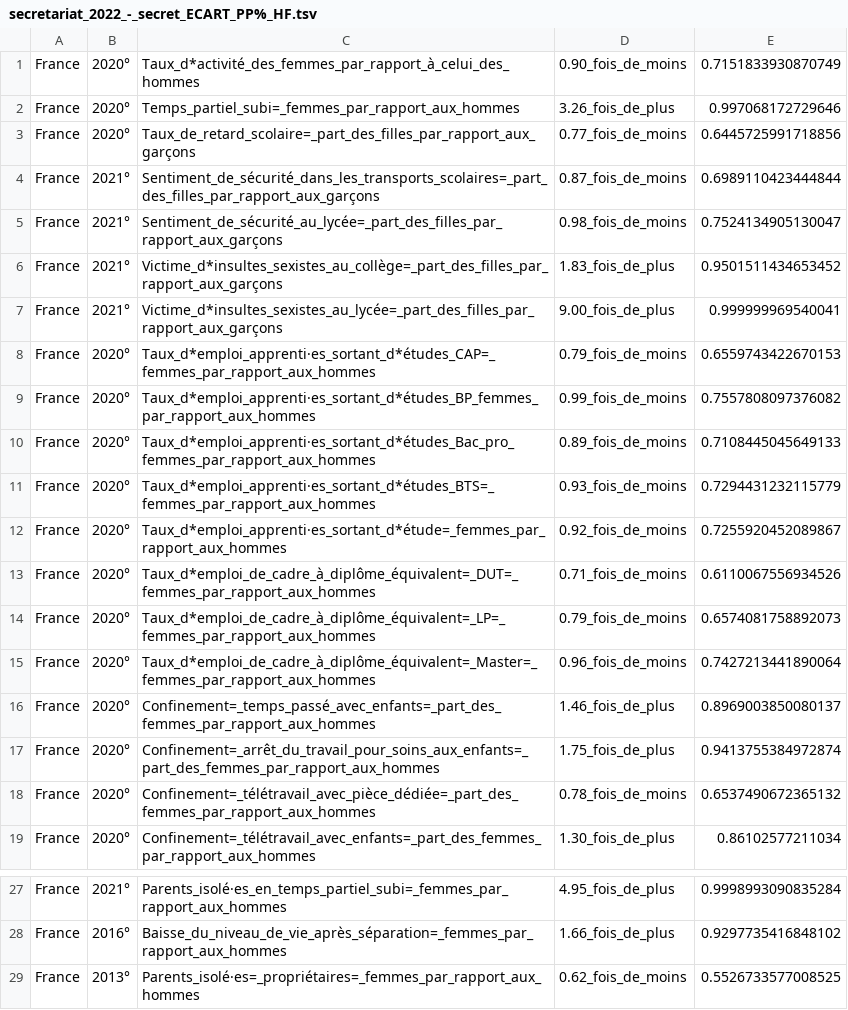
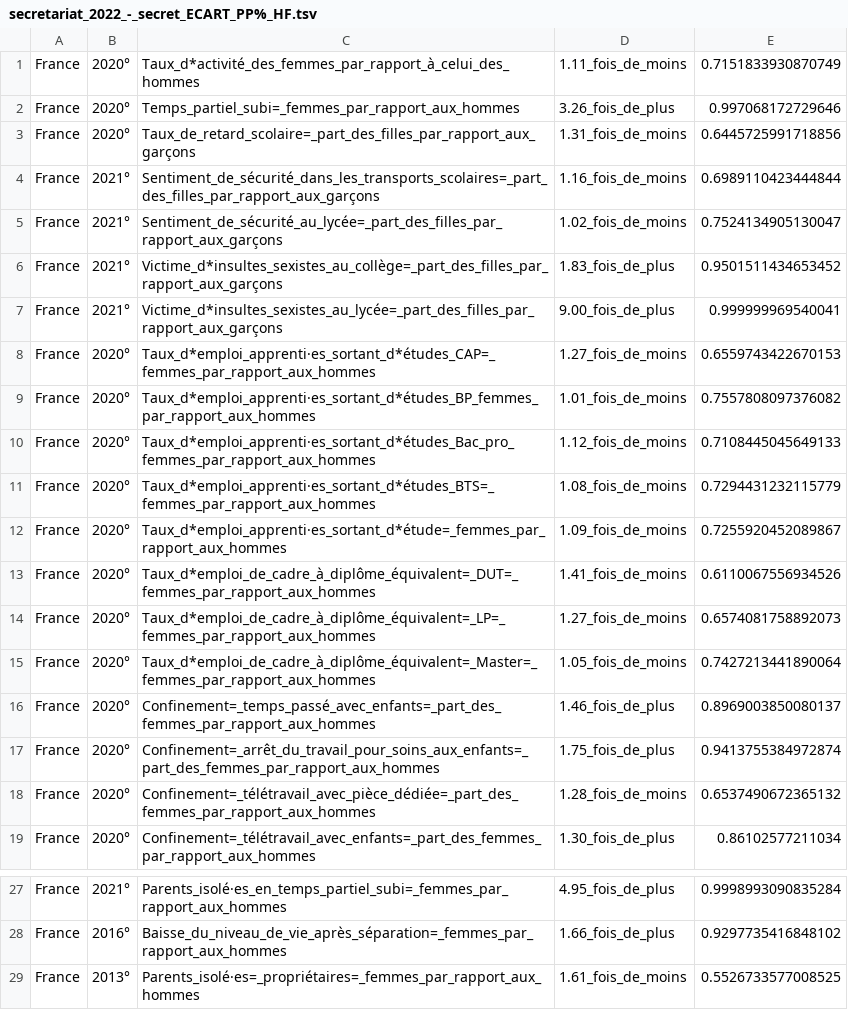
Before and after one commit to jimenaRL/murs_invisibles_v2, a TSV file: data/m4l/fr/ALICE/secretariat_2022/secretariat_2022_-_secret_ECART_PP%_HF.tsv, drawn as a sheet; only a part is shown, gaps mark what is left out.

```diff
--- a/data/m4l/fr/ALICE/secretariat_2022/secretariat_2022_-_secret_ECART_PP%_HF.tsv
+++ b/data/m4l/fr/ALICE/secretariat_2022/secretariat_2022_-_secret_ECART_PP%_HF.tsv
@@ -1,19 +1,19 @@
-France	2020°	Taux_d*activité_des_femmes_par_rapport_à_celui_des_hommes	0.90_fois_de_moins	0.7151833930870749
+France	2020°	Taux_d*activité_des_femmes_par_rapport_à_celui_des_hommes	1.11_fois_de_moins	0.7151833930870749
 France	2020°	Temps_partiel_subi=_femmes_par_rapport_aux_hommes	3.26_fois_de_plus	0.997068172729646
-France	2020°	Taux_de_retard_scolaire=_part_des_filles_par_rapport_aux_garçons	0.77_fois_de_moins	0.6445725991718856
-France	2021°	Sentiment_de_sécurité_dans_les_transports_scolaires=_part_des_filles_par_rapport_aux_garçons	0.87_fois_de_moins	0.6989110423444844
-France	2021°	Sentiment_de_sécurité_au_lycée=_part_des_filles_par_rapport_aux_garçons	0.98_fois_de_moins	0.7524134905130047
+France	2020°	Taux_de_retard_scolaire=_part_des_filles_par_rapport_aux_garçons	1.31_fois_de_moins	0.6445725991718856
+France	2021°	Sentiment_de_sécurité_dans_les_transports_scolaires=_part_des_filles_par_rapport_aux_garçons	1.16_fois_de_moins	0.6989110423444844
+France	2021°	Sentiment_de_sécurité_au_lycée=_part_des_filles_par_rapport_aux_garçons	1.02_fois_de_moins	0.7524134905130047
 France	2021°	Victime_d*insultes_sexistes_au_collège=_part_des_filles_par_rapport_aux_garçons	1.83_fois_de_plus	0.9501511434653452
 France	2021°	Victime_d*insultes_sexistes_au_lycée=_part_des_filles_par_rapport_aux_garçons	9.00_fois_de_plus	0.999999969540041
-France	2020°	Taux_d*emploi_apprenti·es_sortant_d*études_CAP=_femmes_par_rapport_aux_hommes	0.79_fois_de_moins	0.6559743422670153
-France	2020°	Taux_d*emploi_apprenti·es_sortant_d*études_BP_femmes_par_rapport_aux_hommes	0.99_fois_de_moins	0.7557808097376082
-France	2020°	Taux_d*emploi_apprenti·es_sortant_d*études_Bac_pro_femmes_par_rapport_aux_hommes	0.89_fois_de_moins	0.7108445045649133
-France	2020°	Taux_d*emploi_apprenti·es_sortant_d*études_BTS=_femmes_par_rapport_aux_hommes	0.93_fois_de_moins	0.7294431232115779
-France	2020°	Taux_d*emploi_apprenti·es_sortant_d*étude=_femmes_par_rapport_aux_hommes	0.92_fois_de_moins	0.7255920452089867
-France	2020°	Taux_d*emploi_de_cadre_à_diplôme_équivalent=_DUT=_femmes_par_rapport_aux_hommes	0.71_fois_de_moins	0.6110067556934526
-France	2020°	Taux_d*emploi_de_cadre_à_diplôme_équivalent=_LP=_femmes_par_rapport_aux_hommes	0.79_fois_de_moins	0.6574081758892073
-France	2020°	Taux_d*emploi_de_cadre_à_diplôme_équivalent=_Master=_femmes_par_rapport_aux_hommes	0.96_fois_de_moins	0.7427213441890064
+France	2020°	Taux_d*emploi_apprenti·es_sortant_d*études_CAP=_femmes_par_rapport_aux_hommes	1.27_fois_de_moins	0.6559743422670153
+France	2020°	Taux_d*emploi_apprenti·es_sortant_d*études_BP_femmes_par_rapport_aux_hommes	1.01_fois_de_moins	0.7557808097376082
+France	2020°	Taux_d*emploi_apprenti·es_sortant_d*études_Bac_pro_femmes_par_rapport_aux_hommes	1.12_fois_de_moins	0.7108445045649133
+France	2020°	Taux_d*emploi_apprenti·es_sortant_d*études_BTS=_femmes_par_rapport_aux_hommes	1.08_fois_de_moins	0.7294431232115779
+France	2020°	Taux_d*emploi_apprenti·es_sortant_d*étude=_femmes_par_rapport_aux_hommes	1.09_fois_de_moins	0.7255920452089867
+France	2020°	Taux_d*emploi_de_cadre_à_diplôme_équivalent=_DUT=_femmes_par_rapport_aux_hommes	1.41_fois_de_moins	0.6110067556934526
+France	2020°	Taux_d*emploi_de_cadre_à_diplôme_équivalent=_LP=_femmes_par_rapport_aux_hommes	1.27_fois_de_moins	0.6574081758892073
+France	2020°	Taux_d*emploi_de_cadre_à_diplôme_équivalent=_Master=_femmes_par_rapport_aux_hommes	1.05_fois_de_moins	0.7427213441890064
 France	2020°	Confinement=_temps_passé_avec_enfants=_part_des_femmes_par_rapport_aux_hommes	1.46_fois_de_plus	0.8969003850080137
 France	2020°	Confinement=_arrêt_du_travail_pour_soins_aux_enfants=_part_des_femmes_par_rapport_aux_hommes	1.75_fois_de_plus	0.9413755384972874
-France	2020°	Confinement=_télétravail_avec_pièce_dédiée=_part_des_femmes_par_rapport_aux_hommes	0.78_fois_de_moins	0.6537490672365132
+France	2020°	Confinement=_télétravail_avec_pièce_dédiée=_part_des_femmes_par_rapport_aux_hommes	1.28_fois_de_moins	0.6537490672365132
 France	2020°	Confinement=_télétravail_avec_enfants=_part_des_femmes_par_rapport_aux_hommes	1.30_fois_de_plus	0.86102577211034
@@ -28,2 +28,2 @@ France	2021°	Parents_isolé·es_en_temps_partiel_subi=_femmes_par_rapport_aux_h
 France	2016°	Baisse_du_niveau_de_vie_après_séparation=_femmes_par_rapport_aux_hommes	1.66_fois_de_plus	0.9297735416848102
-France	2013°	Parents_isolé·es=_propriétaires=_femmes_par_rapport_aux_hommes	0.62_fois_de_moins	0.5526733577008525
+France	2013°	Parents_isolé·es=_propriétaires=_femmes_par_rapport_aux_hommes	1.61_fois_de_moins	0.5526733577008525
```
Also changed, not shown: data/sources/ALICE/secretariat_2022/indicator_translations.csv, 3 other files.
